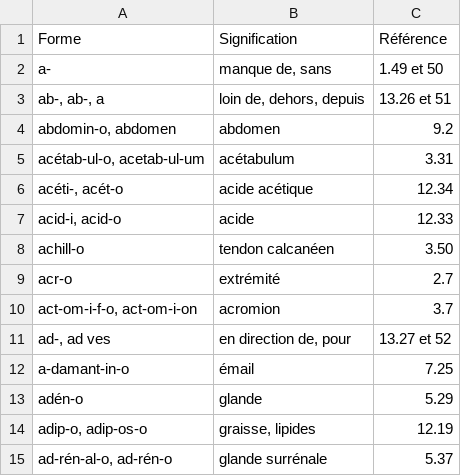
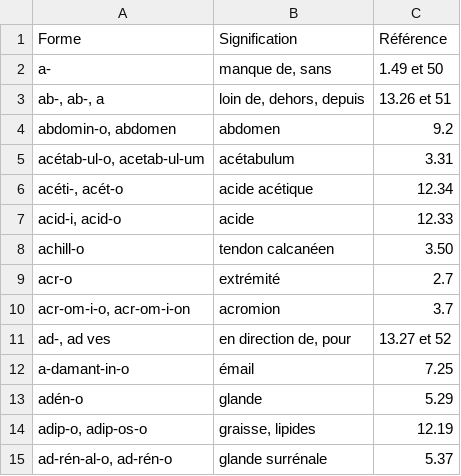
Before and after one commit to DarkIshin/Glossaire, a CSV file: glossaire_formes_composees_A-Z.csv, drawn as a sheet; only a part is shown.

Commit message:
Update glossaire_formes_composees_A-Z.csv

```diff
--- a/glossaire_formes_composees_A-Z.csv
+++ b/glossaire_formes_composees_A-Z.csv
@@ -9,3 +9,3 @@ achill-o,tendon calcanéen,3.50
 acr-o,extrémité,2.7
-"act-om-i-f-o, act-om-i-on",acromion,3.7
+"acr-om-i-o, acr-om-i-on",acromion,3.7
 "ad-, ad ves","en direction de, pour",13.27 et 52
```
